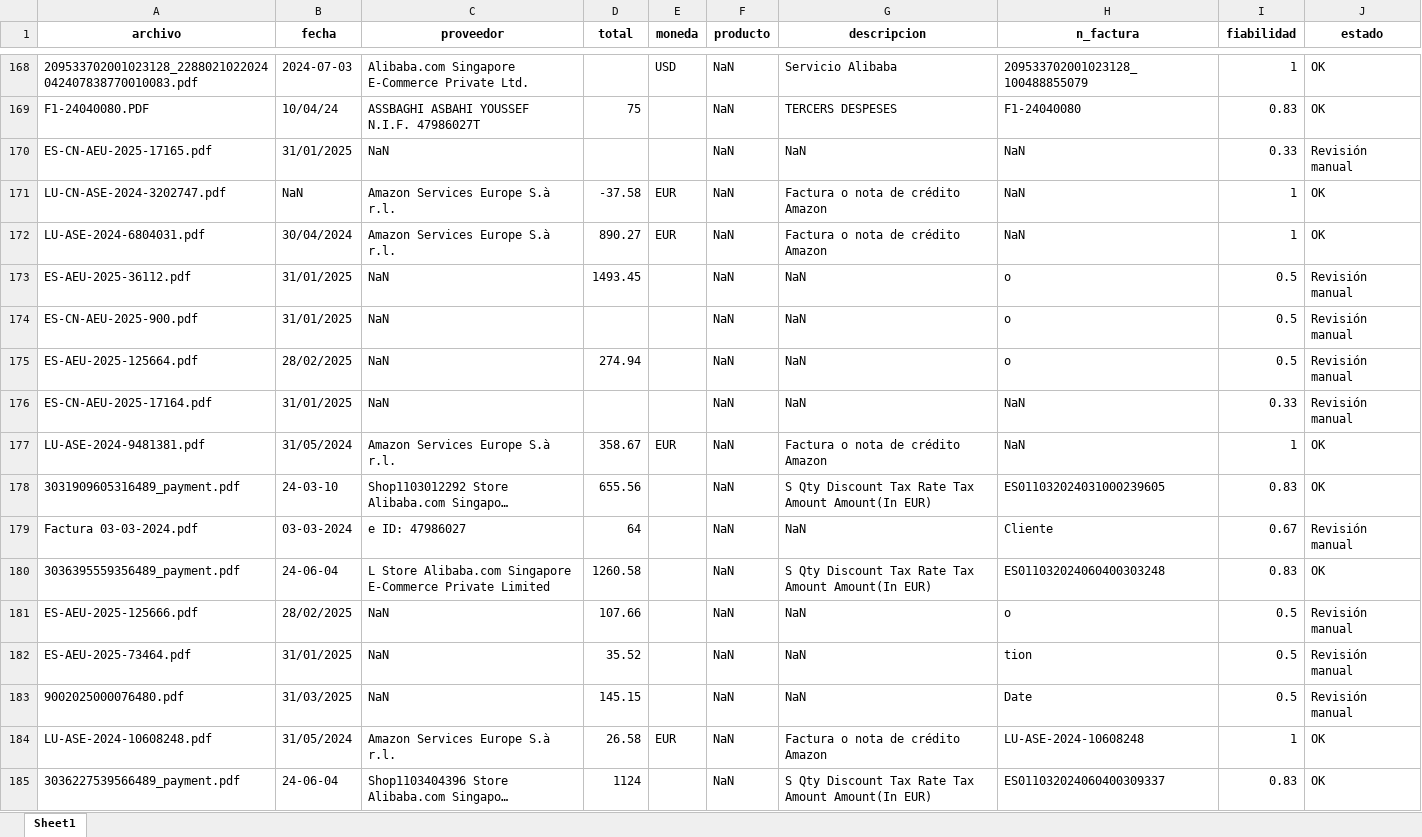
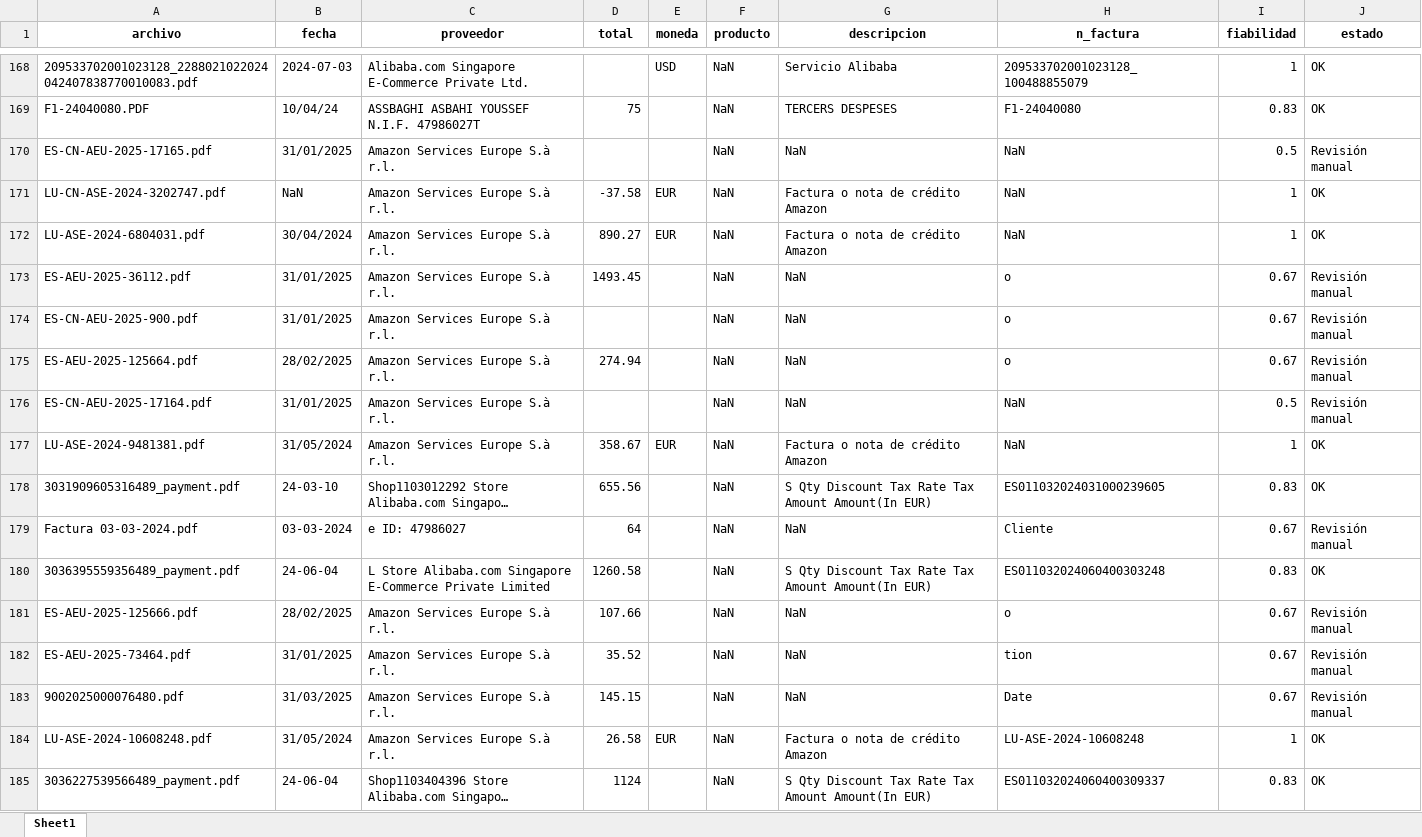
Before and after one commit to andreadereque/invoice-scan, an Excel workbook: output/resultados.xlsx, sheet Sheet1, drawn as a sheet; only a part is shown, gaps mark what is left out; long unchanged cells end in …; values as stored, in another font and other column widths than the file's, no borders; the diff covers the shown part only; the diff names each change by its address in the sheet, - before the commit and + after, or states it on an @@ line.

```diff
--- a/output/resultados.xlsx (sheet Sheet1)
+++ b/output/resultados.xlsx (sheet Sheet1)
-C170 (proveedor): NaN
+C170 (proveedor): Amazon Services Europe S.à r.l.
-I170 (fiabilidad): 0.33
+I170 (fiabilidad): 0.5
-C173:C176 (proveedor): NaN
+C173:C176 (proveedor): Amazon Services Europe S.à r.l.
-I173:I175 (fiabilidad): 0.5
+I173:I175 (fiabilidad): 0.67
-I176 (fiabilidad): 0.33
+I176 (fiabilidad): 0.5
-C181:C183 (proveedor): NaN
+C181:C183 (proveedor): Amazon Services Europe S.à r.l.
-I181:I183 (fiabilidad): 0.5
+I181:I183 (fiabilidad): 0.67
```
Also changed, not shown: 115 edited cells elsewhere in this sheet, 2 other files.
